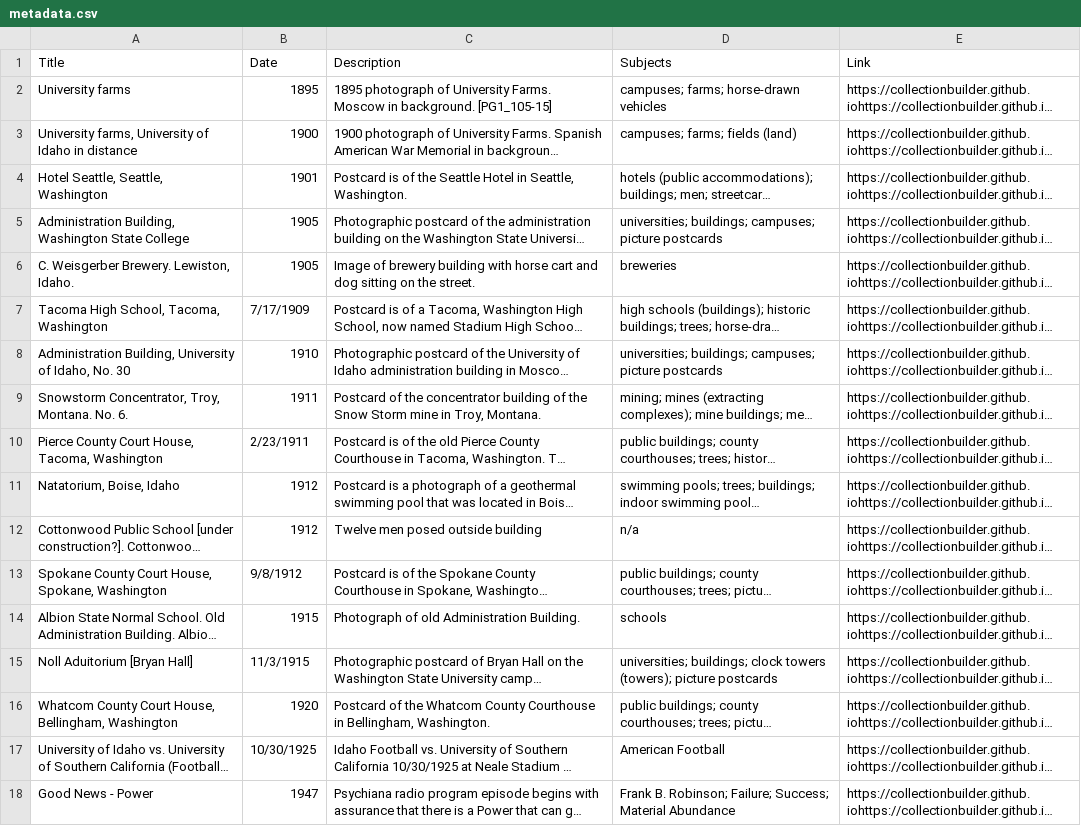
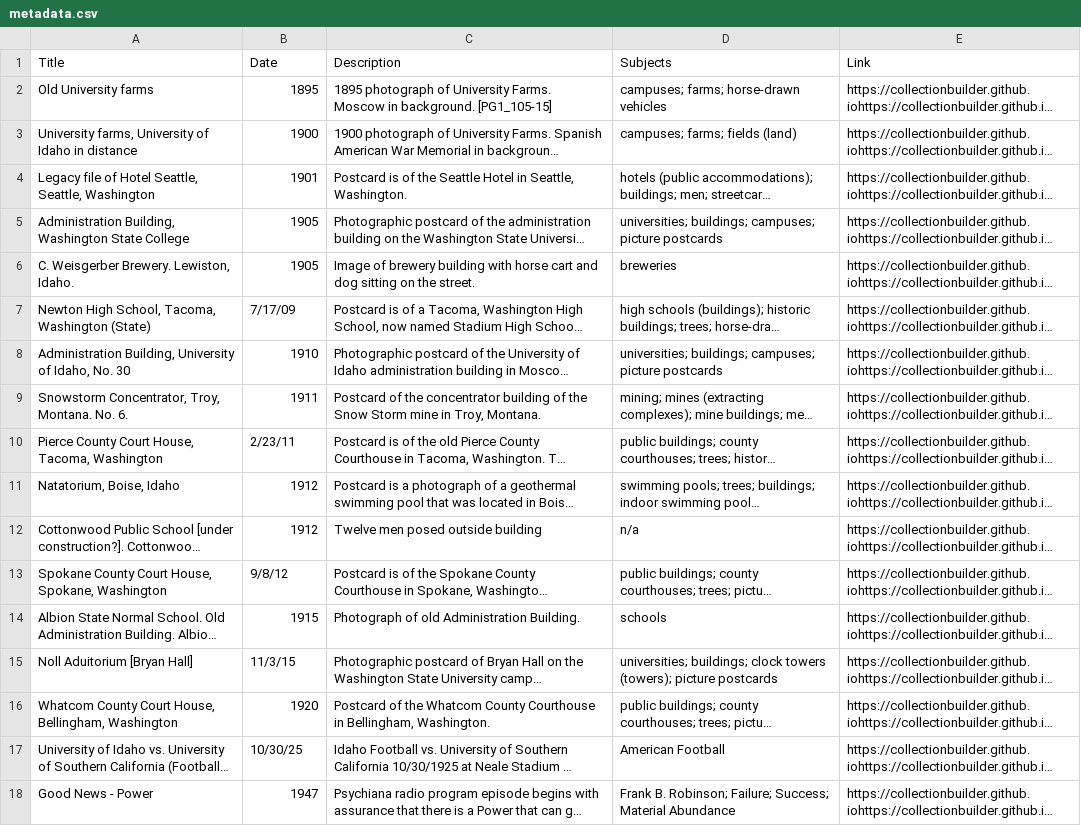
Before and after one commit to chrisdaaz/branching, a CSV file: metadata.csv, drawn as a sheet; long unchanged cells end in …; the diff names each change by its address in the sheet, - before the commit and + after, or states it on an @@ line.

Commit message:
edits to titles

```diff
--- a/metadata.csv
+++ b/metadata.csv
-A2 (Title): University farms
+A2 (Title): Old University farms
-A4 (Title): Hotel Seattle, Seattle, Washington
+A4 (Title): Legacy file of Hotel Seattle, Seattle, Washington
-A7 (Title): Tacoma High School, Tacoma, Washington
+A7 (Title): Newton High School, Tacoma, Washington (State)
-B7 (Date): 7/17/1909
+B7 (Date): 7/17/09
-B10 (Date): 2/23/1911
+B10 (Date): 2/23/11
-B13 (Date): 9/8/1912
+B13 (Date): 9/8/12
-B15 (Date): 11/3/1915
+B15 (Date): 11/3/15
-B17 (Date): 10/30/1925
+B17 (Date): 10/30/25
```
